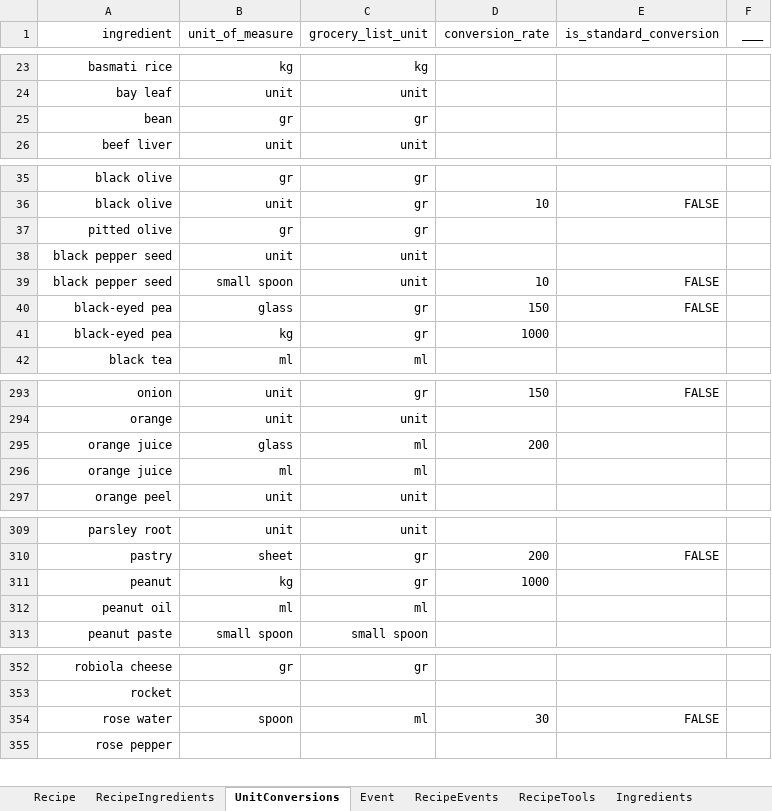
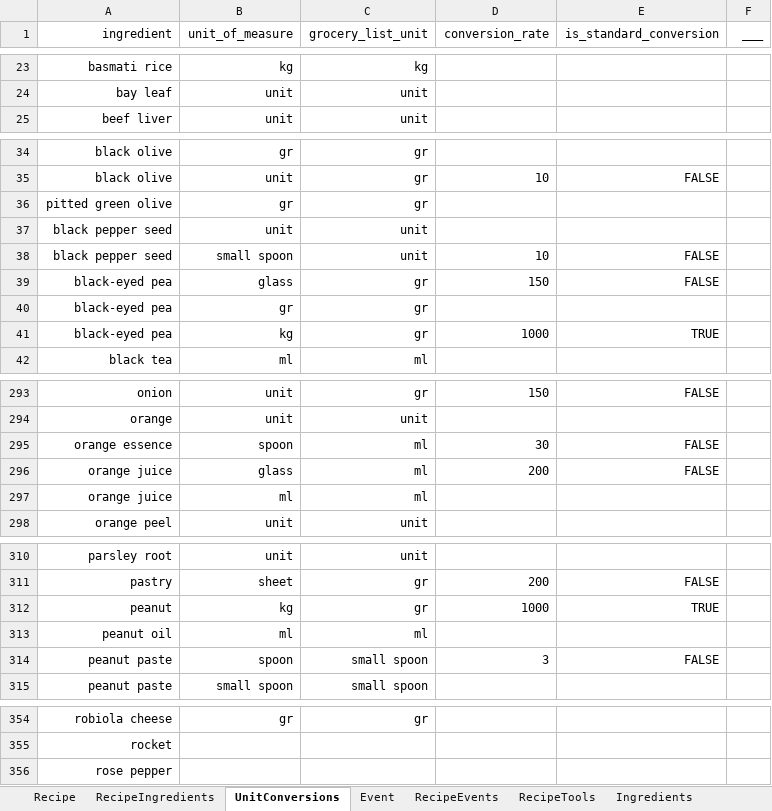
Before and after one commit to FoodConnectsPeople/foodconnectspeople-tool, an Excel workbook: data_sources/scripts/files/FoodConnectsPeople.xlsx, sheet UnitConversions, drawn as a sheet; only a part is shown, gaps mark what is left out; values as stored, in another font and other column widths than the file's, no borders; removed rows and columns are numbered as before the commit, all else as after; the diff covers the shown part only; the diff names each change by its address in the sheet, - before the commit and + after, or states it on an @@ line.

```diff
--- a/data_sources/scripts/files/FoodConnectsPeople.xlsx (sheet UnitConversions)
+++ b/data_sources/scripts/files/FoodConnectsPeople.xlsx (sheet UnitConversions)
-row 25: bean | gr | gr
-A36 (ingredient): pitted olive
+A36 (ingredient): pitted green olive
+row 40: black-eyed pea | gr | gr
-E41 (is_standard_conversion): (empty)
+E41 (is_standard_conversion): TRUE
+row 295: orange essence | spoon | ml | 30 | FALSE
-E296 (is_standard_conversion): (empty)
+E296 (is_standard_conversion): FALSE
-E312 (is_standard_conversion): (empty)
+E312 (is_standard_conversion): TRUE
+row 314: peanut paste | spoon | small spoon | 3 | FALSE
-row 354: rose water | spoon | ml | 30 | FALSE
```
Also changed, not shown: 1 added row and 12 edited cells elsewhere in this sheet, sheet Ingredients, sheet Translation, sheet RecipeIngredients, 4 other files.
